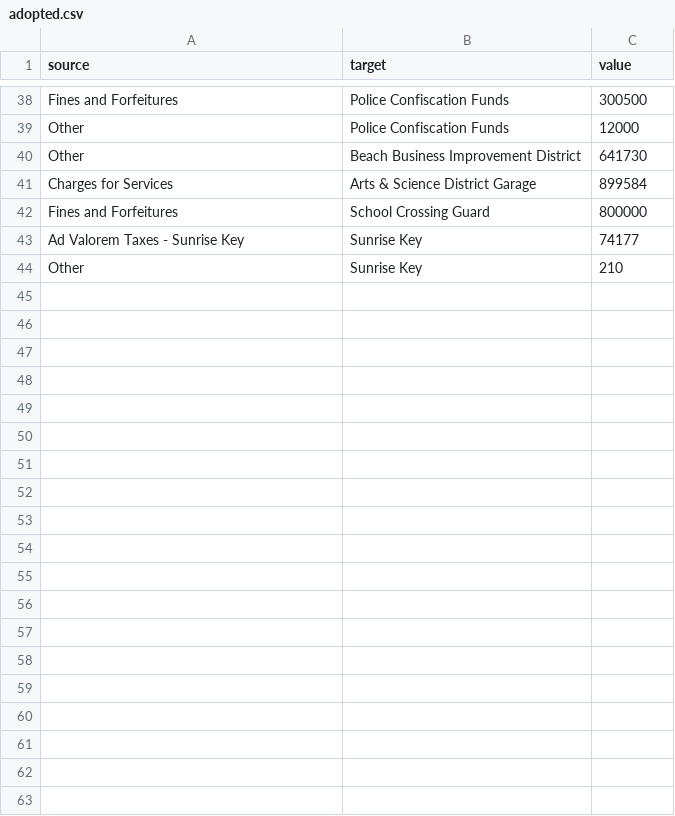
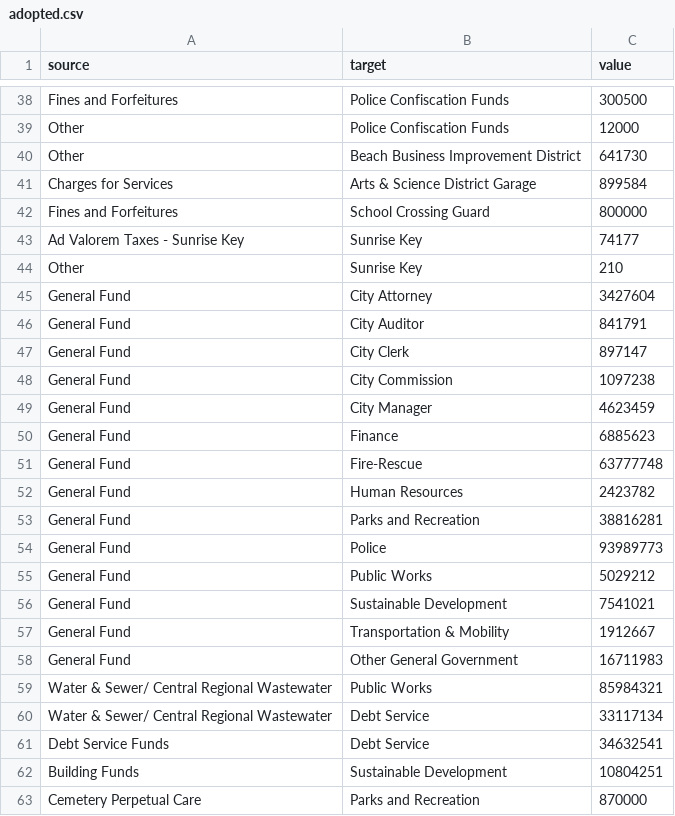
Before and after one commit to ryanvgates/D3Fun, a CSV file: data/2014/adopted.csv, drawn as a sheet; only a part is shown, gaps mark what is left out; the diff covers the shown part only; the diff names each change by its address in the sheet, - before the commit and + after, or states it on an @@ line.

Commit message:
Added more data
Added more data, but it is still incomplete

```diff
--- a/data/2014/adopted.csv
+++ b/data/2014/adopted.csv
+row 45: General Fund | City Attorney | 3427604
+row 46: General Fund | City Auditor | 841791
+row 47: General Fund | City Clerk | 897147
+row 48: General Fund | City Commission | 1097238
+row 49: General Fund | City Manager | 4623459
+row 50: General Fund | Finance | 6885623
+row 51: General Fund | Fire-Rescue | 63777748
+row 52: General Fund | Human Resources | 2423782
+row 53: General Fund | Parks and Recreation | 38816281
+row 54: General Fund | Police | 93989773
+row 55: General Fund | Public Works | 5029212
+row 56: General Fund | Sustainable Development | 7541021
+row 57: General Fund | Transportation & Mobility | 1912667
+row 58: General Fund | Other General Government | 16711983
+row 59: Water & Sewer/ Central Regional Wastewater | Public Works | 85984321
+row 60: Water & Sewer/ Central Regional Wastewater | Debt Service | 33117134
+row 61: Debt Service Funds | Debt Service | 34632541
+row 62: Building Funds | Sustainable Development | 10804251
+row 63: Cemetery Perpetual Care | Parks and Recreation | 870000
```
Also changed, not shown: 16 added rows elsewhere in this file.
